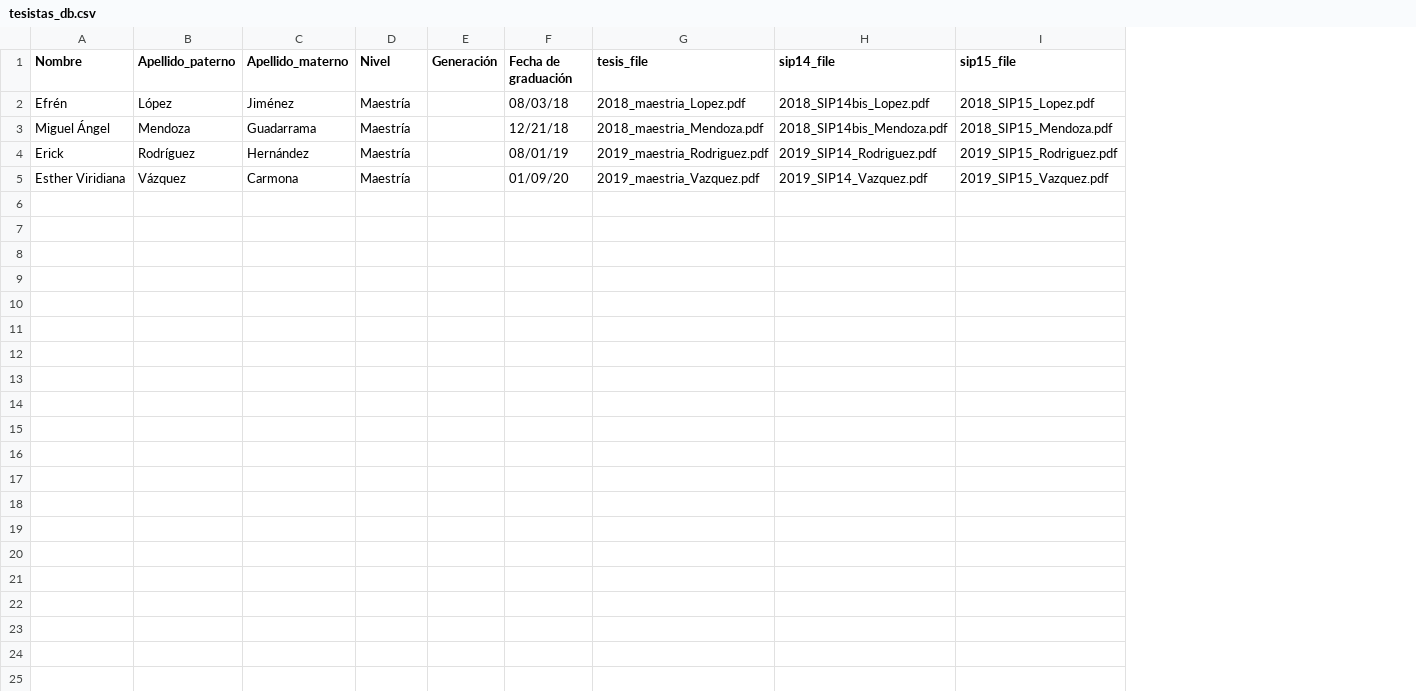
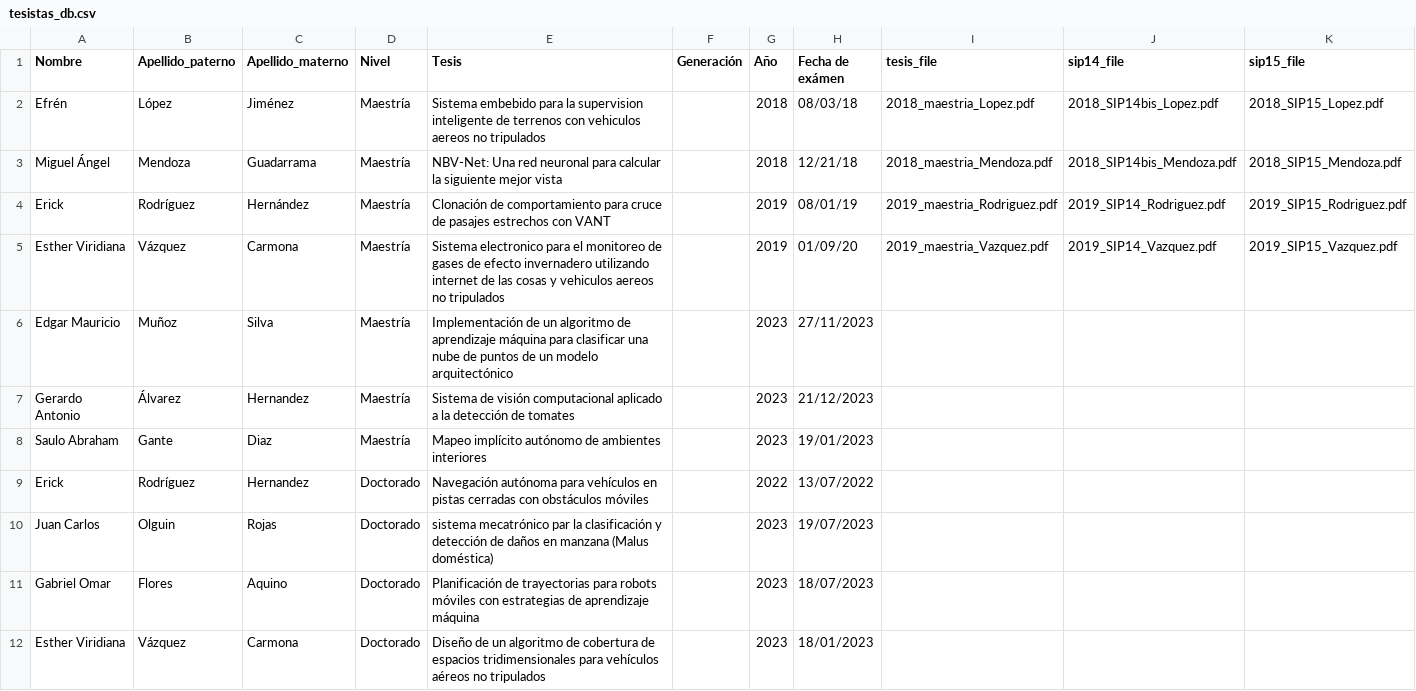
Before and after one commit to irvingvasquez/auto_report, a CSV file: database/tesistas_db.csv, drawn as a sheet; addresses are those after the commit; the diff names each change by its address in the sheet, - before the commit and + after, or states it on an @@ line.

Commit message:
tesistas

```diff
--- a/database/tesistas_db.csv
+++ b/database/tesistas_db.csv
+column E (Tesis), rows 2-5: Sistema embebido para la supervision inteligente de terrenos con vehiculos aereos no tripulados | NBV-Net: Una red neuronal para calcular la siguiente mejor vista | Clonación de comportamiento para cruce de pasajes estrechos con VANT | Sistema electronico para el monitoreo de gases de efecto invernadero utilizando internet de las cosas y vehiculos aereos no tripulados
+column G (Año), rows 2-5: 2018 | 2018 | 2019 | 2019
-H1: Fecha de graduación
+H1: Fecha de exámen
+row 6: Edgar Mauricio | Muñoz | Silva | Maestría | Implementación de un algoritmo de aprendizaje máquina para clasificar una nube de puntos de un modelo arquitectónico |  | 2023 | 27/11/2023
+row 7: Gerardo Antonio | Álvarez | Hernandez | Maestría | Sistema de visión computacional aplicado a la detección de tomates |  | 2023 | 21/12/2023
+row 8: Saulo Abraham | Gante | Diaz | Maestría | Mapeo implícito autónomo de ambientes interiores |  | 2023 | 19/01/2023
+row 9: Erick | Rodríguez | Hernandez | Doctorado | Navegación autónoma para vehículos en pistas cerradas con obstáculos móviles |  | 2022 | 13/07/2022
+row 10: Juan Carlos | Olguin | Rojas | Doctorado | sistema mecatrónico par la clasificación y detección de daños en manzana (Malus doméstica) |  | 2023 | 19/07/2023
+row 11: Gabriel Omar | Flores | Aquino | Doctorado | Planificación de trayectorias para robots móviles con estrategias de aprendizaje máquina |  | 2023 | 18/07/2023
+row 12: Esther Viridiana | Vázquez | Carmona | Doctorado | Diseño de un algoritmo de cobertura de espacios tridimensionales para vehículos aéreos no tripulados |  | 2023 | 18/01/2023
```
